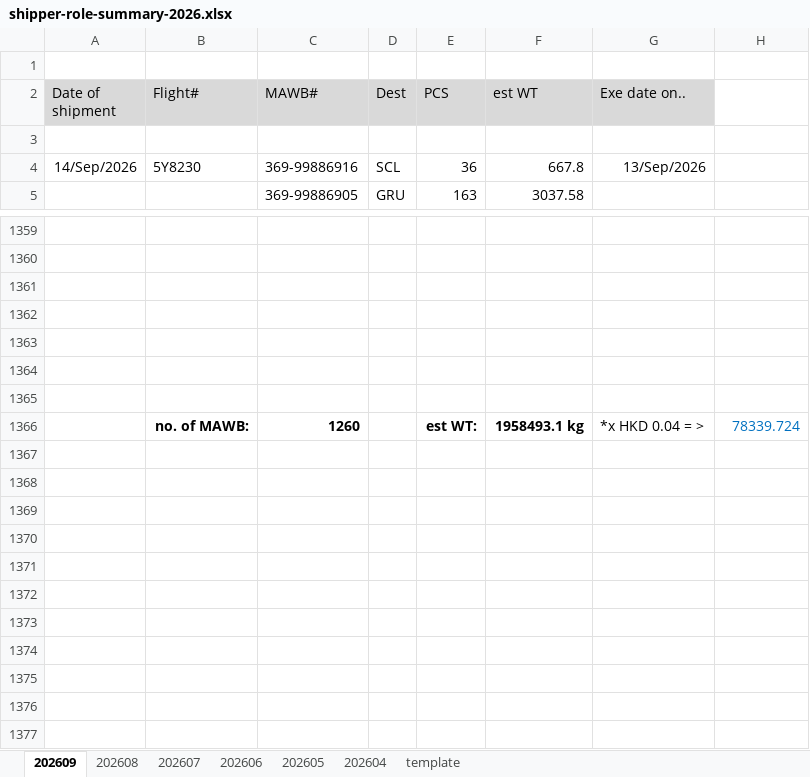
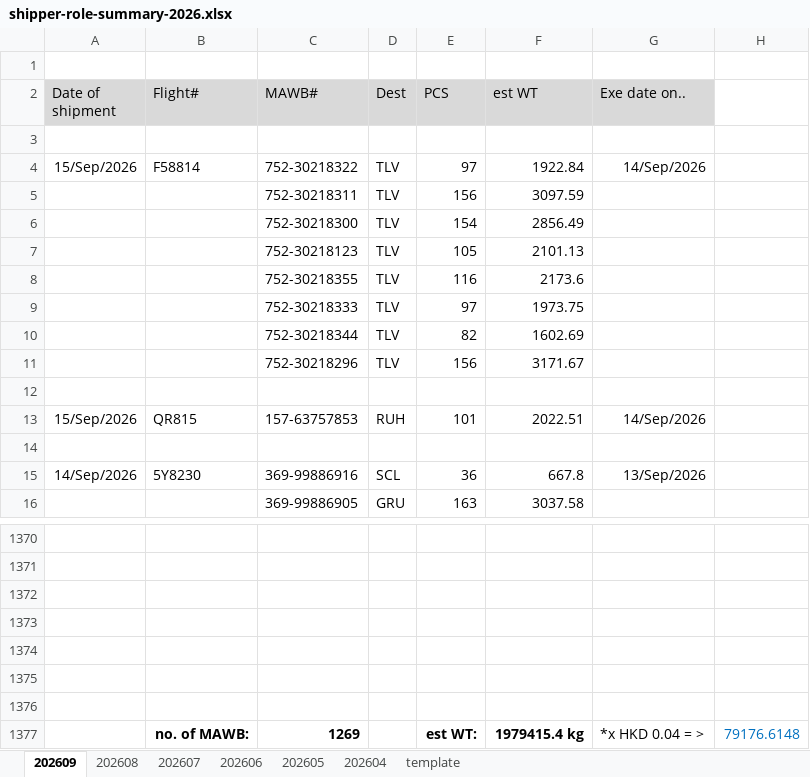
Before and after one commit to BetataLAU/AGL-Web-Portal, an Excel workbook: data/templates/shipper-role-summary-2026.xlsx, sheet 202609, drawn as a sheet; only a part is shown, gaps mark what is left out; values as stored, in another font and other column widths than the file's, no borders; addresses are those after the commit; the diff names each change by its address in the sheet, - before the commit and + after, or states it on an @@ line.

Commit message:
chore(sync): 同步 202609 Report 工作檔、DB 快照與 sessions
- data/templates/shipper-role-summary-2026.xlsx：202609 sheet 1366 -> 1377 列（其餘月份不變）
- database.db / db/db-dump.sql：users 表 admin 的 last_login_at 更新（唯一資料差異）
- db/sessions.db：同步本機 session 資料
- FILE_INVENTORY.md：執行 npm run sync 重新產生

```diff
--- a/data/templates/shipper-role-summary-2026.xlsx (sheet 202609)
+++ b/data/templates/shipper-role-summary-2026.xlsx (sheet 202609)
+row 4: 15/Sep/2026 | F58814 | 752-30218322 | TLV | 97 | 1922.84 | 14/Sep/2026
+row 5:  |  | 752-30218311 | TLV | 156 | 3097.59
+row 6:  |  | 752-30218300 | TLV | 154 | 2856.49
+row 7:  |  | 752-30218123 | TLV | 105 | 2101.13
+row 8:  |  | 752-30218355 | TLV | 116 | 2173.6
+row 9:  |  | 752-30218333 | TLV | 97 | 1973.75
+row 10:  |  | 752-30218344 | TLV | 82 | 1602.69
+row 11:  |  | 752-30218296 | TLV | 156 | 3171.67
+row 12: (empty)
+row 13: 15/Sep/2026 | QR815 | 157-63757853 | RUH | 101 | 2022.51 | 14/Sep/2026
+row 14: (empty)
-C1377 (MAWB#): 1260
+C1377 (MAWB#): 1269
-F1377 (est WT): 1958493.1 kg
+F1377 (est WT): 1979415.4 kg
-H1377: 78339.724
+H1377: 79176.6148
```
Also changed, not shown: 4 other files.
